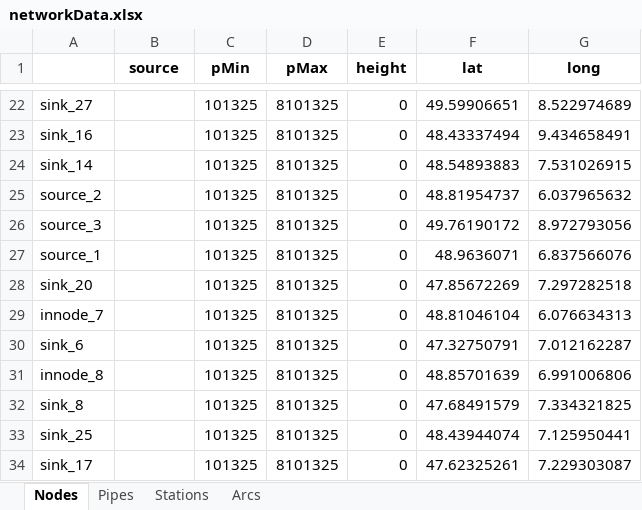
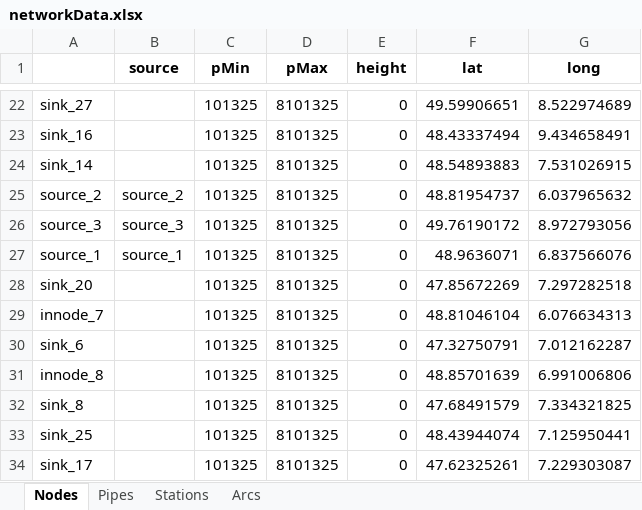
Before and after one commit to Sakshi21299/gas_networks, an Excel workbook: gas_net/data/data_files/Gaslib_40/networkData.xlsx, sheet Nodes, drawn as a sheet; only a part is shown, gaps mark what is left out; values as stored, in another font and other column widths than the file's, no borders; the diff names each change by its address in the sheet, - before the commit and + after, or states it on an @@ line.

```diff
--- a/gas_net/data/data_files/Gaslib_40/networkData.xlsx (sheet Nodes)
+++ b/gas_net/data/data_files/Gaslib_40/networkData.xlsx (sheet Nodes)
-B25 (source): (empty)
+B25 (source): source_2
-B26 (source): (empty)
+B26 (source): source_3
-B27 (source): (empty)
+B27 (source): source_1
```
Also changed, not shown: gas_net/data/data_files/Gaslib_40/inputData.xlsx.
